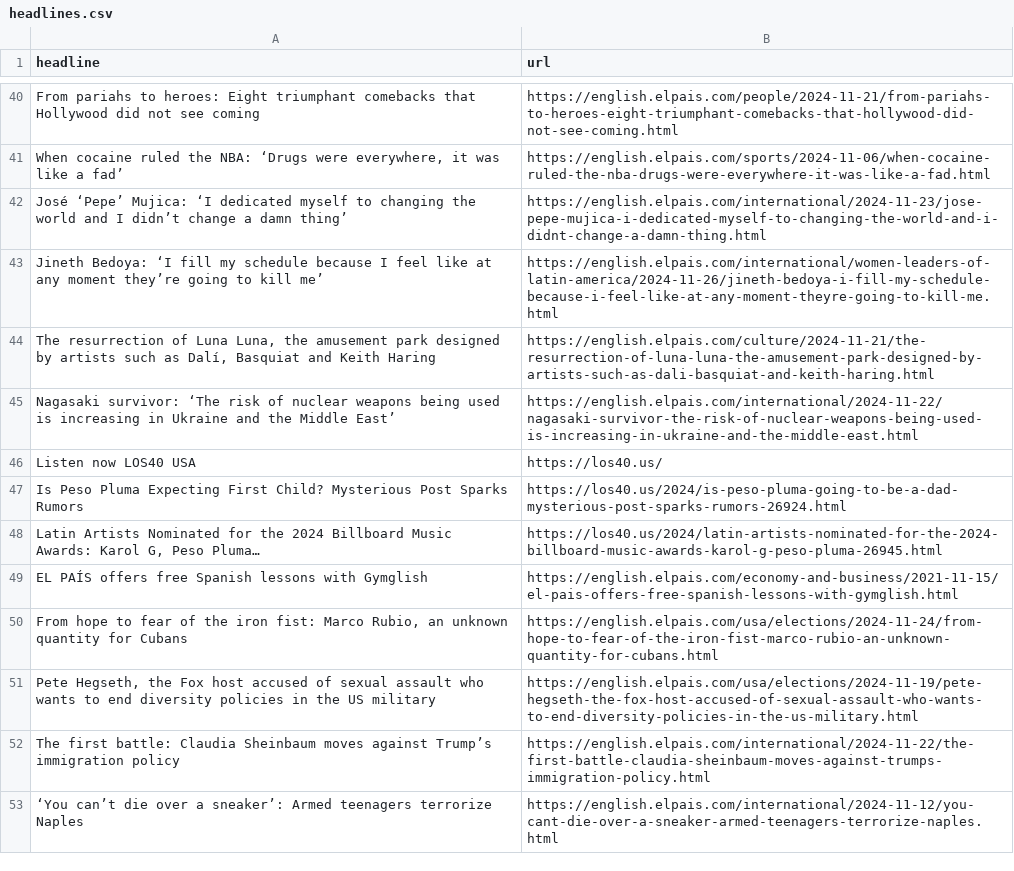
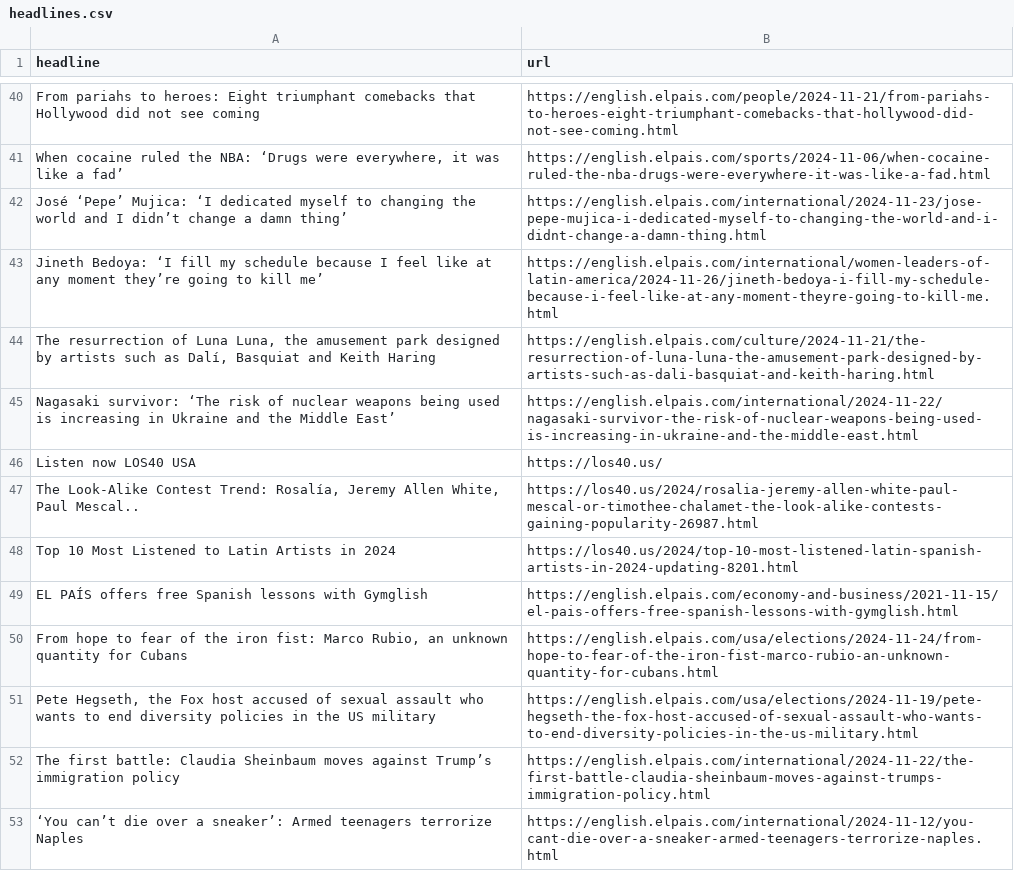
Before and after one commit to architmeta/lede-el-pasi-autoscraper, a CSV file: headlines.csv, drawn as a sheet; only a part is shown, gaps mark what is left out; removed rows and columns are numbered as before the commit, all else as after; the diff names each change by its address in the sheet, - before the commit and + after, or states it on an @@ line.

```diff
--- a/headlines.csv
+++ b/headlines.csv
-row 47: Is Peso Pluma Expecting First Child? Mysterious Post Sparks Rumors | https://los40.us/2024/is-peso-pluma-going-to-be-a-dad-mysterious-post-sparks-rumors-26924.html
-row 48: Latin Artists Nominated for the 2024 Billboard Music Awards: Karol G, Peso Pluma… | https://los40.us/2024/latin-artists-nominated-for-the-2024-billboard-music-awards-karol-g-peso-pluma-26945.html
+row 47: The Look-Alike Contest Trend: Rosalía, Jeremy Allen White, Paul Mescal.. | https://los40.us/2024/rosalia-jeremy-allen-white-paul-mescal-or-timothee-chalamet-the-look-alike-contests-gaining-popularity-26987.html
+row 48: Top 10 Most Listened to Latin Artists in 2024 | https://los40.us/2024/top-10-most-listened-latin-spanish-artists-in-2024-updating-8201.html
```
